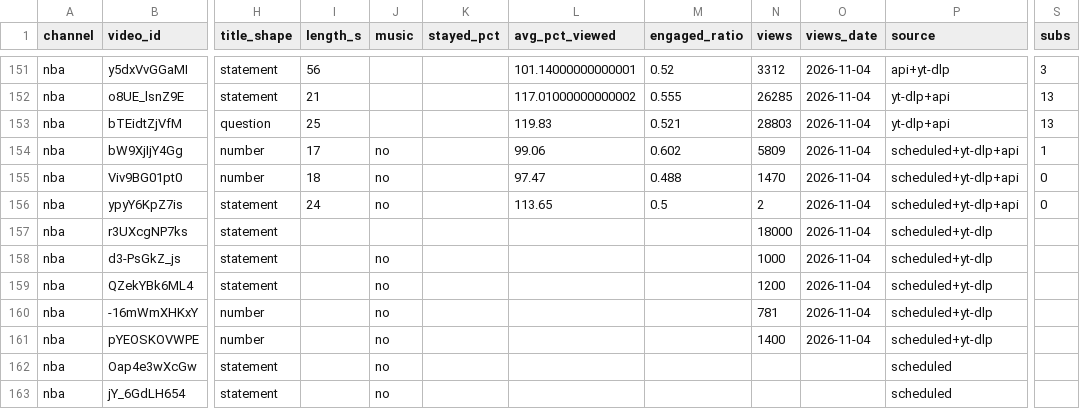
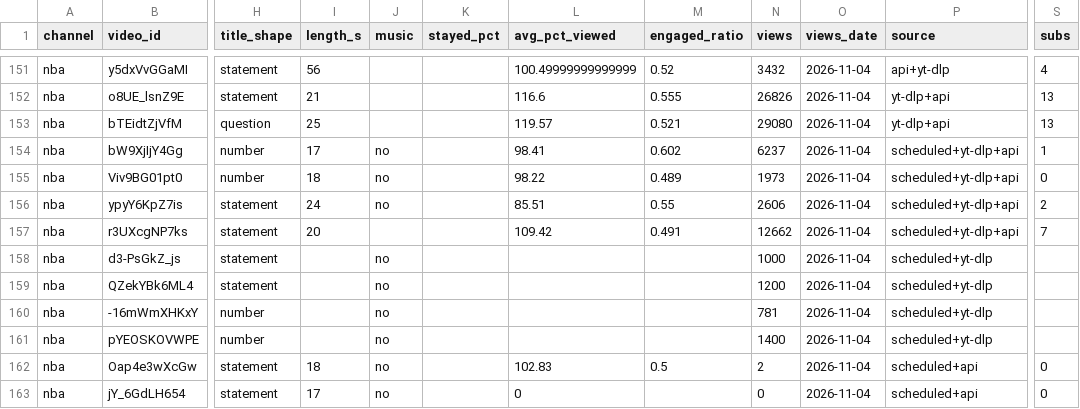
Before and after one commit to shsdhd99-netizen/metasports-shorts, a CSV file: Research Notes/Experiments.csv, drawn as a sheet; only a part is shown, gaps mark what is left out; the diff covers the shown part only; the diff names each change by its address in the sheet, - before the commit and + after, or states it on an @@ line.

```diff
--- a/Research Notes/Experiments.csv
+++ b/Research Notes/Experiments.csv
-L151 (avg_pct_viewed): 101.14000000000001
+L151 (avg_pct_viewed): 100.49999999999999
-N151 (views): 3312
+N151 (views): 3432
-S151 (subs): 3
+S151 (subs): 4
-L152 (avg_pct_viewed): 117.01000000000002
+L152 (avg_pct_viewed): 116.6
-N152 (views): 26285
+N152 (views): 26826
-L153 (avg_pct_viewed): 119.83
+L153 (avg_pct_viewed): 119.57
-N153 (views): 28803
+N153 (views): 29080
-L154 (avg_pct_viewed): 99.06
+L154 (avg_pct_viewed): 98.41
-N154 (views): 5809
+N154 (views): 6237
-L155 (avg_pct_viewed): 97.47
+L155 (avg_pct_viewed): 98.22
-M155 (engaged_ratio): 0.488
+M155 (engaged_ratio): 0.489
-N155 (views): 1470
+N155 (views): 1973
-L156 (avg_pct_viewed): 113.65
+L156 (avg_pct_viewed): 85.51
-M156 (engaged_ratio): 0.5
+M156 (engaged_ratio): 0.55
-N156 (views): 2
+N156 (views): 2606
-S156 (subs): 0
+S156 (subs): 2
-I157 (length_s): (empty)
+I157 (length_s): 20
-L157 (avg_pct_viewed): (empty)
+L157 (avg_pct_viewed): 109.42
-M157 (engaged_ratio): (empty)
+M157 (engaged_ratio): 0.491
-N157 (views): 18000
+N157 (views): 12662
-P157 (source): scheduled+yt-dlp
+P157 (source): scheduled+yt-dlp+api
-S157 (subs): (empty)
+S157 (subs): 7
-I162 (length_s): (empty)
+I162 (length_s): 18
-L162 (avg_pct_viewed): (empty)
+L162 (avg_pct_viewed): 102.83
-M162 (engaged_ratio): (empty)
+M162 (engaged_ratio): 0.5
-N162 (views): (empty)
+N162 (views): 2
-O162:O163 (views_date): (empty)
+O162:O163 (views_date): 2026-11-04
-P162:P163 (source): scheduled
+P162:P163 (source): scheduled+api
-S162:S163 (subs): (empty)
+S162:S163 (subs): 0
-I163 (length_s): (empty)
+I163 (length_s): 17
-L163 (avg_pct_viewed): (empty)
+L163 (avg_pct_viewed): 0
-N163 (views): (empty)
+N163 (views): 0
```
Also changed, not shown: 1 moved row and 33 edited cells elsewhere in this file, 5 other files.
